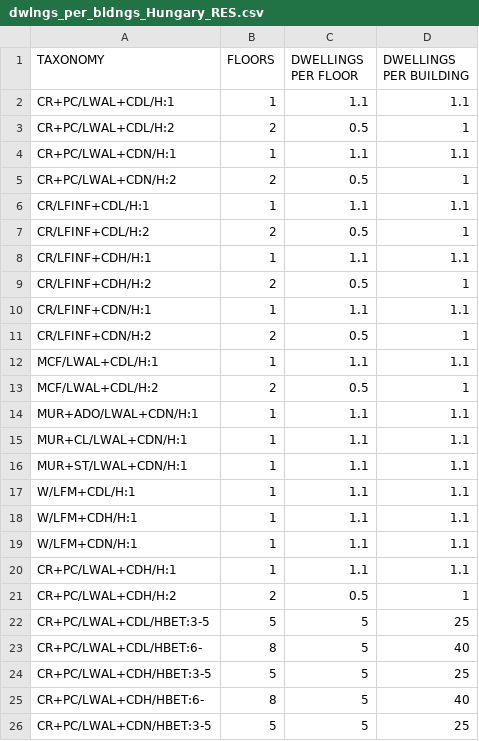
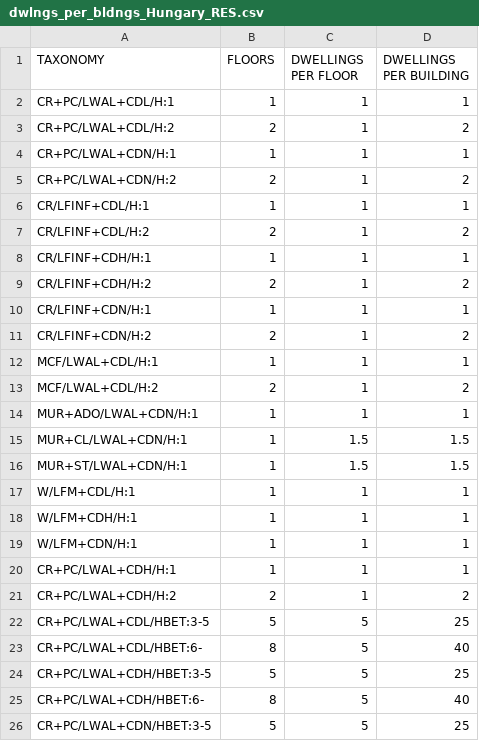
Before and after one commit to hcrowley/esrm20_exposure, a CSV file: res_dwelling_per_building/dwlngs_per_bldngs_Hungary_RES.csv, drawn as a sheet; only a part is shown; the diff covers the shown part only.

Commit message:
Update dwlngs_per_bldngs_Hungary_RES.csv

```diff
--- a/res_dwelling_per_building/dwlngs_per_bldngs_Hungary_RES.csv
+++ b/res_dwelling_per_building/dwlngs_per_bldngs_Hungary_RES.csv
@@ -1,22 +1,22 @@
 TAXONOMY,FLOORS,DWELLINGS PER FLOOR,DWELLINGS PER BUILDING
-CR+PC/LWAL+CDL/H:1,1,1.1,1.1
-CR+PC/LWAL+CDL/H:2,2,0.5,1
-CR+PC/LWAL+CDN/H:1,1,1.1,1.1
-CR+PC/LWAL+CDN/H:2,2,0.5,1
-CR/LFINF+CDL/H:1,1,1.1,1.1
-CR/LFINF+CDL/H:2,2,0.5,1
-CR/LFINF+CDH/H:1,1,1.1,1.1
-CR/LFINF+CDH/H:2,2,0.5,1
-CR/LFINF+CDN/H:1,1,1.1,1.1
-CR/LFINF+CDN/H:2,2,0.5,1
-MCF/LWAL+CDL/H:1,1,1.1,1.1
-MCF/LWAL+CDL/H:2,2,0.5,1
-MUR+ADO/LWAL+CDN/H:1,1,1.1,1.1
-MUR+CL/LWAL+CDN/H:1,1,1.1,1.1
-MUR+ST/LWAL+CDN/H:1,1,1.1,1.1
-W/LFM+CDL/H:1,1,1.1,1.1
-W/LFM+CDH/H:1,1,1.1,1.1
-W/LFM+CDN/H:1,1,1.1,1.1
-CR+PC/LWAL+CDH/H:1,1,1.1,1.1
-CR+PC/LWAL+CDH/H:2,2,0.5,1
+CR+PC/LWAL+CDL/H:1,1,1,1
+CR+PC/LWAL+CDL/H:2,2,1,2
+CR+PC/LWAL+CDN/H:1,1,1,1
+CR+PC/LWAL+CDN/H:2,2,1,2
+CR/LFINF+CDL/H:1,1,1,1
+CR/LFINF+CDL/H:2,2,1,2
+CR/LFINF+CDH/H:1,1,1,1
+CR/LFINF+CDH/H:2,2,1,2
+CR/LFINF+CDN/H:1,1,1,1
+CR/LFINF+CDN/H:2,2,1,2
+MCF/LWAL+CDL/H:1,1,1,1
+MCF/LWAL+CDL/H:2,2,1,2
+MUR+ADO/LWAL+CDN/H:1,1,1,1
+MUR+CL/LWAL+CDN/H:1,1,1.5,1.5
+MUR+ST/LWAL+CDN/H:1,1,1.5,1.5
+W/LFM+CDL/H:1,1,1,1
+W/LFM+CDH/H:1,1,1,1
+W/LFM+CDN/H:1,1,1,1
+CR+PC/LWAL+CDH/H:1,1,1,1
+CR+PC/LWAL+CDH/H:2,2,1,2
 CR+PC/LWAL+CDL/HBET:3-5,5,5,25
```
Also changed, not shown: 10 edited cells elsewhere in this file.
